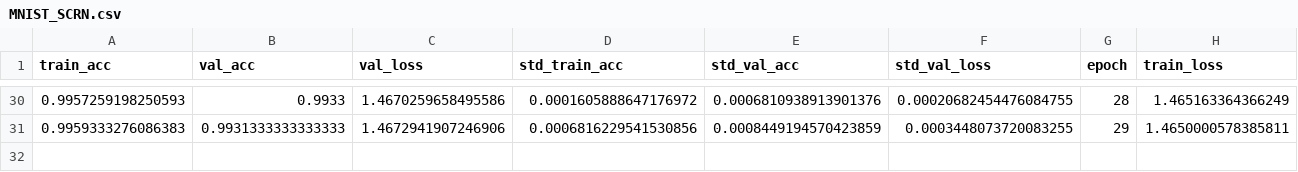
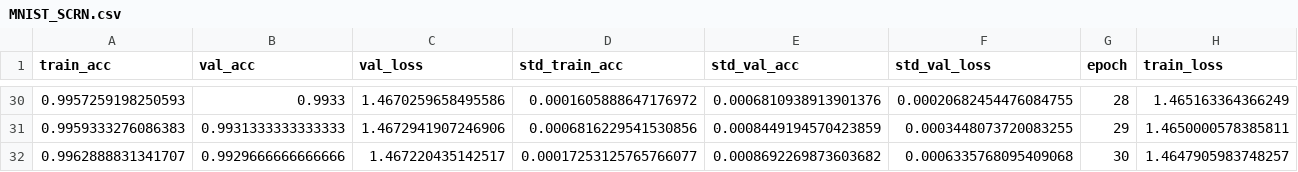
Before and after one commit to CS-433/ml-project-2-hessian4science, a CSV file: results/Final/MNIST_SCRN.csv, drawn as a sheet; only a part is shown, gaps mark what is left out; rows hold the shown columns only; the diff names each change by its address in the sheet, - before the commit and + after, or states it on an @@ line.

```diff
--- a/results/Final/MNIST_SCRN.csv
+++ b/results/Final/MNIST_SCRN.csv
+row 32: 0.9962888831341707 | 0.9929666666666666 | 1.467220435142517 | 0.00017253125765766077 | 0.0008692269873603682 | 0.0006335768095409068 | 30 | 1.4647905983748257
```
Also changed, not shown: results/Final/CIFAR100_SCRN_Momentum.csv, results/Final/CIFAR100_SGD.csv, 11 other files.
